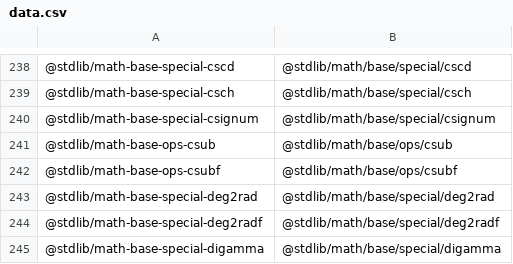
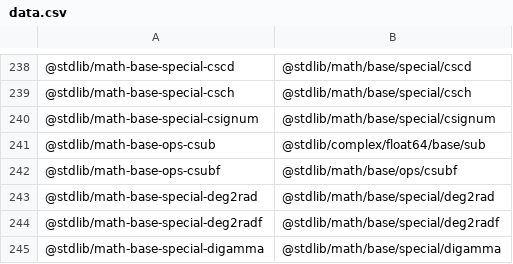
Before and after one commit to stdlib-js/namespace-standalone2pkg, a CSV file: data/data.csv, drawn as a sheet; only a part is shown, gaps mark what is left out.

```diff
--- a/data/data.csv
+++ b/data/data.csv
@@ -240,3 +240,3 @@
 "@stdlib/math-base-special-csignum","@stdlib/math/base/special/csignum"
-"@stdlib/math-base-ops-csub","@stdlib/math/base/ops/csub"
+"@stdlib/math-base-ops-csub","@stdlib/complex/float64/base/sub"
 "@stdlib/math-base-ops-csubf","@stdlib/math/base/ops/csubf"
```
Also changed, not shown: 4 other files.
